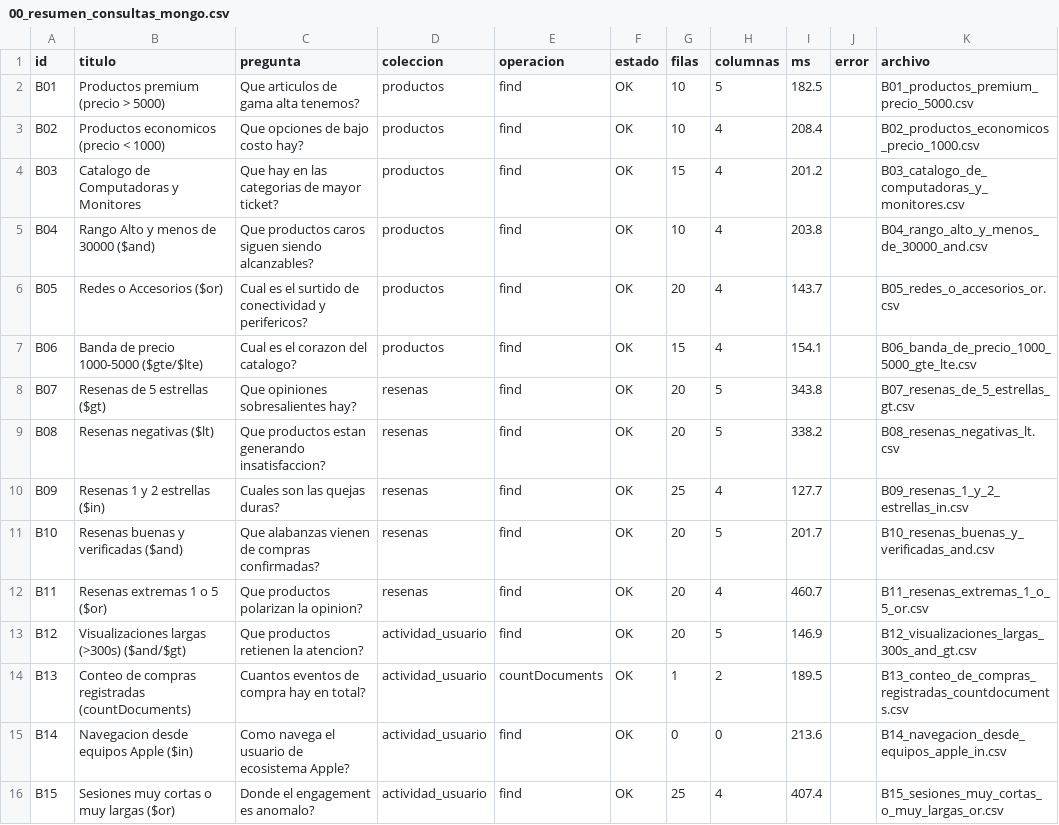
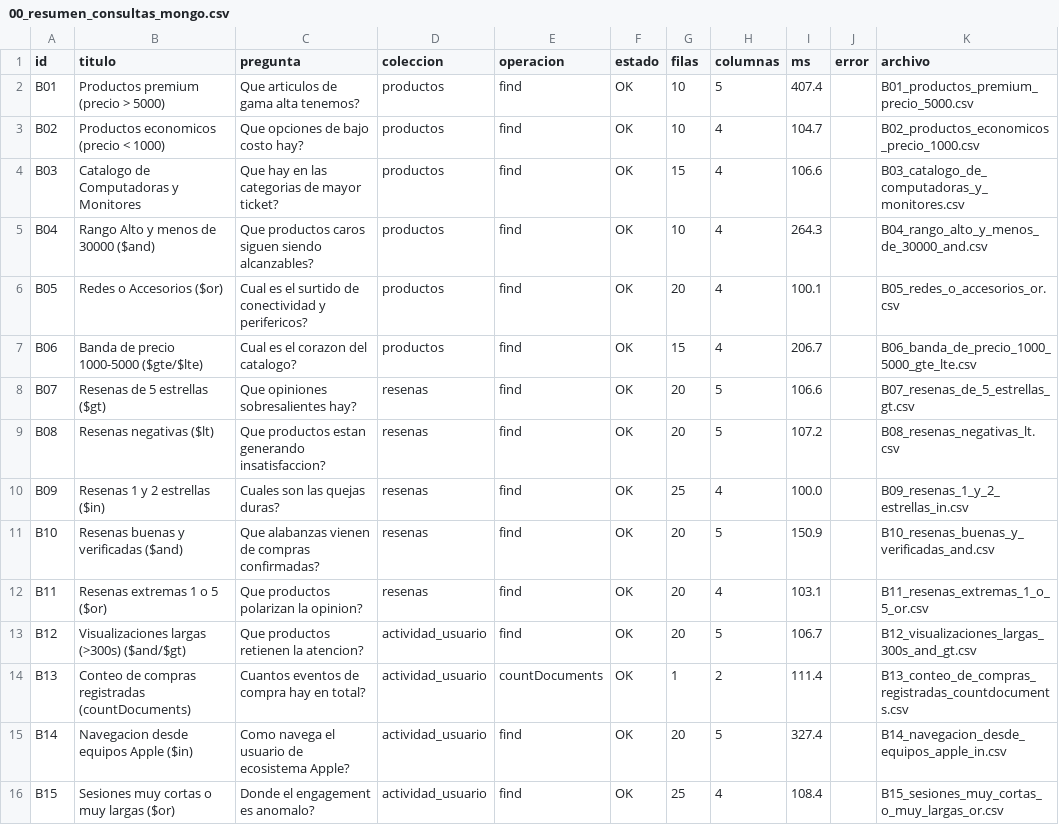
Before and after one commit to U5H4/Proyecto_BigData, a CSV file: data/reports/consultas_mongodb/00_resumen_consultas_mongo.csv, drawn as a sheet.

```diff
--- a/data/reports/consultas_mongodb/00_resumen_consultas_mongo.csv
+++ b/data/reports/consultas_mongodb/00_resumen_consultas_mongo.csv
@@ -1,16 +1,16 @@
 id,titulo,pregunta,coleccion,operacion,estado,filas,columnas,ms,error,archivo
-B01,Productos premium (precio > 5000),Que articulos de gama alta tenemos?,productos,find,OK,10,5,182.5,,B01_productos_premium_precio_5000.csv
-B02,Productos economicos (precio < 1000),Que opciones de bajo costo hay?,productos,find,OK,10,4,208.4,,B02_productos_economicos_precio_1000.csv
-B03,Catalogo de Computadoras y Monitores,Que hay en las categorias de mayor ticket?,productos,find,OK,15,4,201.2,,B03_catalogo_de_computadoras_y_monitores.csv
-B04,Rango Alto y menos de 30000 ($and),Que productos caros siguen siendo alcanzables?,productos,find,OK,10,4,203.8,,B04_rango_alto_y_menos_de_30000_and.csv
-B05,Redes o Accesorios ($or),Cual es el surtido de conectividad y perifericos?,productos,find,OK,20,4,143.7,,B05_redes_o_accesorios_or.csv
-B06,Banda de precio 1000-5000 ($gte/$lte),Cual es el corazon del catalogo?,productos,find,OK,15,4,154.1,,B06_banda_de_precio_1000_5000_gte_lte.csv
-B07,Resenas de 5 estrellas ($gt),Que opiniones sobresalientes hay?,resenas,find,OK,20,5,343.8,,B07_resenas_de_5_estrellas_gt.csv
-B08,Resenas negativas ($lt),Que productos estan generando insatisfaccion?,resenas,find,OK,20,5,338.2,,B08_resenas_negativas_lt.csv
-B09,Resenas 1 y 2 estrellas ($in),Cuales son las quejas duras?,resenas,find,OK,25,4,127.7,,B09_resenas_1_y_2_estrellas_in.csv
-B10,Resenas buenas y verificadas ($and),Que alabanzas vienen de compras confirmadas?,resenas,find,OK,20,5,201.7,,B10_resenas_buenas_y_verificadas_and.csv
-B11,Resenas extremas 1 o 5 ($or),Que productos polarizan la opinion?,resenas,find,OK,20,4,460.7,,B11_resenas_extremas_1_o_5_or.csv
-B12,Visualizaciones largas (>300s) ($and/$gt),Que productos retienen la atencion?,actividad_usuario,find,OK,20,5,146.9,,B12_visualizaciones_largas_300s_and_gt.csv
-B13,Conteo de compras registradas (countDocuments),Cuantos eventos de compra hay en total?,actividad_usuario,countDocuments,OK,1,2,189.5,,B13_conteo_de_compras_registradas_countdocuments.csv
-B14,Navegacion desde equipos Apple ($in),Como navega el usuario de ecosistema Apple?,actividad_usuario,find,OK,0,0,213.6,,B14_navegacion_desde_equipos_apple_in.csv
-B15,Sesiones muy cortas o muy largas ($or),Donde el engagement es anomalo?,actividad_usuario,find,OK,25,4,407.4,,B15_sesiones_muy_cortas_o_muy_largas_or.csv
+B01,Productos premium (precio > 5000),Que articulos de gama alta tenemos?,productos,find,OK,10,5,407.4,,B01_productos_premium_precio_5000.csv
+B02,Productos economicos (precio < 1000),Que opciones de bajo costo hay?,productos,find,OK,10,4,104.7,,B02_productos_economicos_precio_1000.csv
+B03,Catalogo de Computadoras y Monitores,Que hay en las categorias de mayor ticket?,productos,find,OK,15,4,106.6,,B03_catalogo_de_computadoras_y_monitores.csv
+B04,Rango Alto y menos de 30000 ($and),Que productos caros siguen siendo alcanzables?,productos,find,OK,10,4,264.3,,B04_rango_alto_y_menos_de_30000_and.csv
+B05,Redes o Accesorios ($or),Cual es el surtido de conectividad y perifericos?,productos,find,OK,20,4,100.1,,B05_redes_o_accesorios_or.csv
+B06,Banda de precio 1000-5000 ($gte/$lte),Cual es el corazon del catalogo?,productos,find,OK,15,4,206.7,,B06_banda_de_precio_1000_5000_gte_lte.csv
+B07,Resenas de 5 estrellas ($gt),Que opiniones sobresalientes hay?,resenas,find,OK,20,5,106.6,,B07_resenas_de_5_estrellas_gt.csv
+B08,Resenas negativas ($lt),Que productos estan generando insatisfaccion?,resenas,find,OK,20,5,107.2,,B08_resenas_negativas_lt.csv
+B09,Resenas 1 y 2 estrellas ($in),Cuales son las quejas duras?,resenas,find,OK,25,4,100.0,,B09_resenas_1_y_2_estrellas_in.csv
+B10,Resenas buenas y verificadas ($and),Que alabanzas vienen de compras confirmadas?,resenas,find,OK,20,5,150.9,,B10_resenas_buenas_y_verificadas_and.csv
+B11,Resenas extremas 1 o 5 ($or),Que productos polarizan la opinion?,resenas,find,OK,20,4,103.1,,B11_resenas_extremas_1_o_5_or.csv
+B12,Visualizaciones largas (>300s) ($and/$gt),Que productos retienen la atencion?,actividad_usuario,find,OK,20,5,106.7,,B12_visualizaciones_largas_300s_and_gt.csv
+B13,Conteo de compras registradas (countDocuments),Cuantos eventos de compra hay en total?,actividad_usuario,countDocuments,OK,1,2,111.4,,B13_conteo_de_compras_registradas_countdocuments.csv
+B14,Navegacion desde equipos Apple ($in),Como navega el usuario de ecosistema Apple?,actividad_usuario,find,OK,20,5,327.4,,B14_navegacion_desde_equipos_apple_in.csv
+B15,Sesiones muy cortas o muy largas ($or),Donde el engagement es anomalo?,actividad_usuario,find,OK,25,4,108.4,,B15_sesiones_muy_cortas_o_muy_largas_or.csv
```
Also changed, not shown: data/reports/consultas_mongodb/00_resumen_pipelines.csv, data/reports/consultas_sql/00_resumen_consultas.csv, 56 other files.
